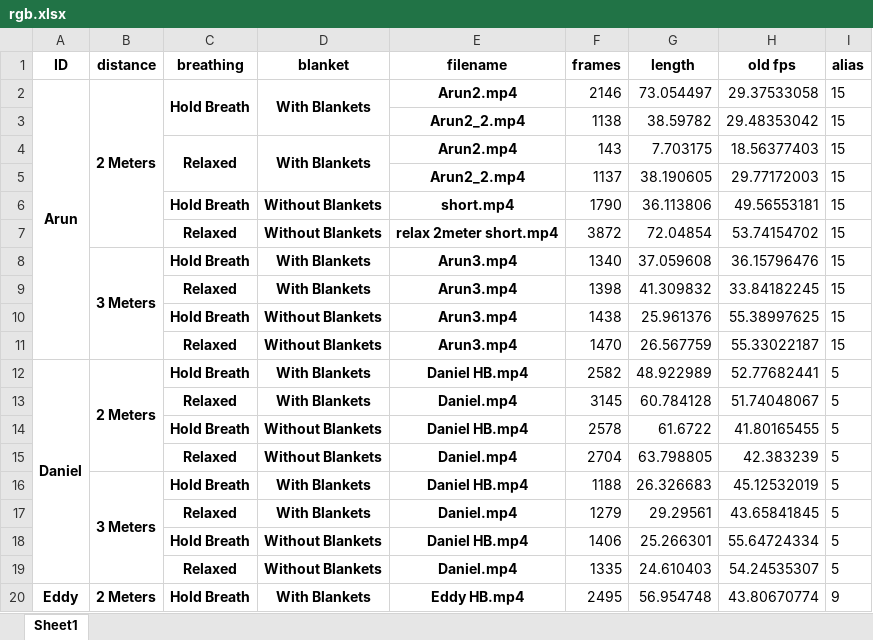
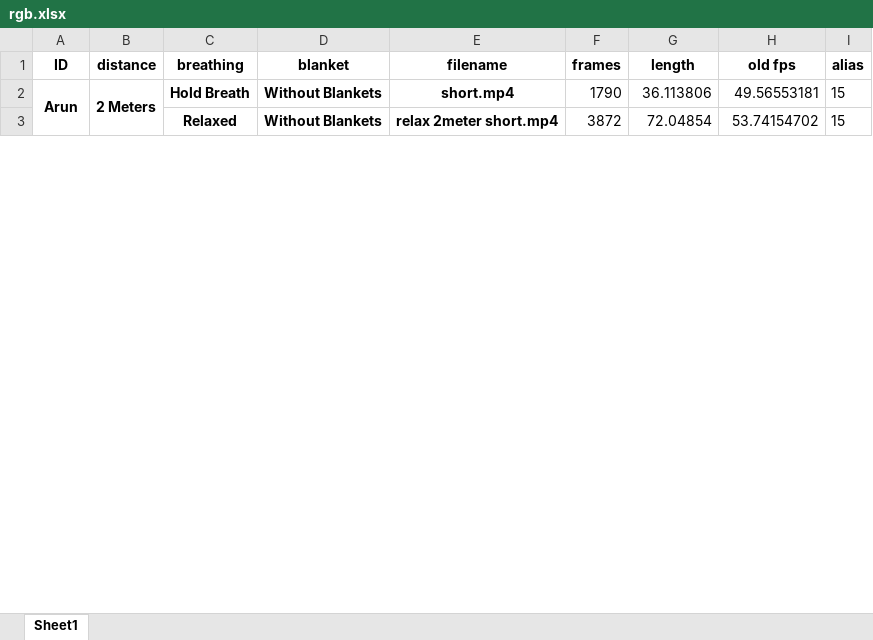
Before and after one commit to chvaldez10/Team-Design-Project, an Excel workbook: records/xlsx/rgb.xlsx, sheet Sheet1, drawn as a sheet; only a part is shown; values as stored, in another font and other column widths than the file's, no borders; removed rows and columns are numbered as before the commit, all else as after; the diff covers the shown part only; the diff names each change by its address in the sheet, - before the commit and + after, or states it on an @@ line.

```diff
--- a/records/xlsx/rgb.xlsx (sheet Sheet1)
+++ b/records/xlsx/rgb.xlsx (sheet Sheet1)
-row 2: Arun | 2 Meters | Hold Breath | With Blankets | Arun2.mp4 | 2146 | 73.054497 | 29.37533058 | 15
-row 3:  |  |  |  | Arun2_2.mp4 | 1138 | 38.59782 | 29.48353042 | 15
-row 4:  |  | Relaxed | With Blankets | Arun2.mp4 | 143 | 7.703175 | 18.56377403 | 15
-row 5:  |  |  |  | Arun2_2.mp4 | 1137 | 38.190605 | 29.77172003 | 15
-A2 (ID): (empty)
+A2 (ID): Arun
+A2:A7 merged
-B2 (distance): (empty)
+B2 (distance): 2 Meters
+B2:B7 merged
-row 8:  | 3 Meters | Hold Breath | With Blankets | Arun3.mp4 | 1340 | 37.059608 | 36.15796476 | 15
-row 9:  |  | Relaxed | With Blankets | Arun3.mp4 | 1398 | 41.309832 | 33.84182245 | 15
-row 10:  |  | Hold Breath | Without Blankets | Arun3.mp4 | 1438 | 25.961376 | 55.38997625 | 15
-row 11:  |  | Relaxed | Without Blankets | Arun3.mp4 | 1470 | 26.567759 | 55.33022187 | 15
-row 12: Daniel | 2 Meters | Hold Breath | With Blankets | Daniel HB.mp4 | 2582 | 48.922989 | 52.77682441 | 5
-row 13:  |  | Relaxed | With Blankets | Daniel.mp4 | 3145 | 60.784128 | 51.74048067 | 5
-row 14:  |  | Hold Breath | Without Blankets | Daniel HB.mp4 | 2578 | 61.6722 | 41.80165455 | 5
-row 15:  |  | Relaxed | Without Blankets | Daniel.mp4 | 2704 | 63.798805 | 42.383239 | 5
-row 16:  | 3 Meters | Hold Breath | With Blankets | Daniel HB.mp4 | 1188 | 26.326683 | 45.12532019 | 5
-row 17:  |  | Relaxed | With Blankets | Daniel.mp4 | 1279 | 29.29561 | 43.65841845 | 5
-row 18:  |  | Hold Breath | Without Blankets | Daniel HB.mp4 | 1406 | 25.266301 | 55.64724334 | 5
-row 19:  |  | Relaxed | Without Blankets | Daniel.mp4 | 1335 | 24.610403 | 54.24535307 | 5
-row 20: Eddy | 2 Meters | Hold Breath | With Blankets | Eddy HB.mp4 | 2495 | 56.954748 | 43.80670774 | 9
```
Also changed, not shown: 4 added rows and 118 removed rows elsewhere in this sheet, 4 other files.
